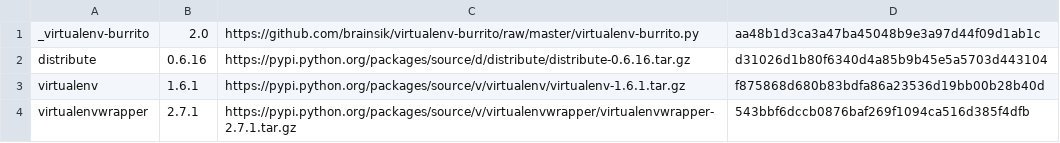
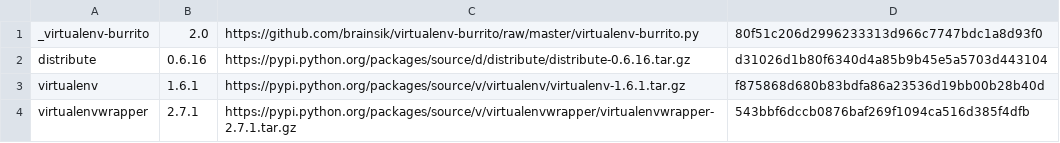
Before and after one commit to brainsik/virtualenv-burrito, a CSV file: versions.csv, drawn as a sheet.

```diff
--- a/versions.csv
+++ b/versions.csv
@@ -1,2 +1,2 @@
-_virtualenv-burrito,2.0,https://github.com/brainsik/virtualenv-burrito/raw/master/virtualenv-burrito.py,aa48b1d3ca3a47ba45048b9e3a97d44f09d1ab1c
+_virtualenv-burrito,2.0,https://github.com/brainsik/virtualenv-burrito/raw/master/virtualenv-burrito.py,80f51c206d2996233313d966c7747bdc1a8d93f0
 distribute,0.6.16,https://pypi.python.org/packages/source/d/distribute/distribute-0.6.16.tar.gz,d31026d1b80f6340d4a85b9b45e5a5703d443104
```
Also changed, not shown: 2 other files.
